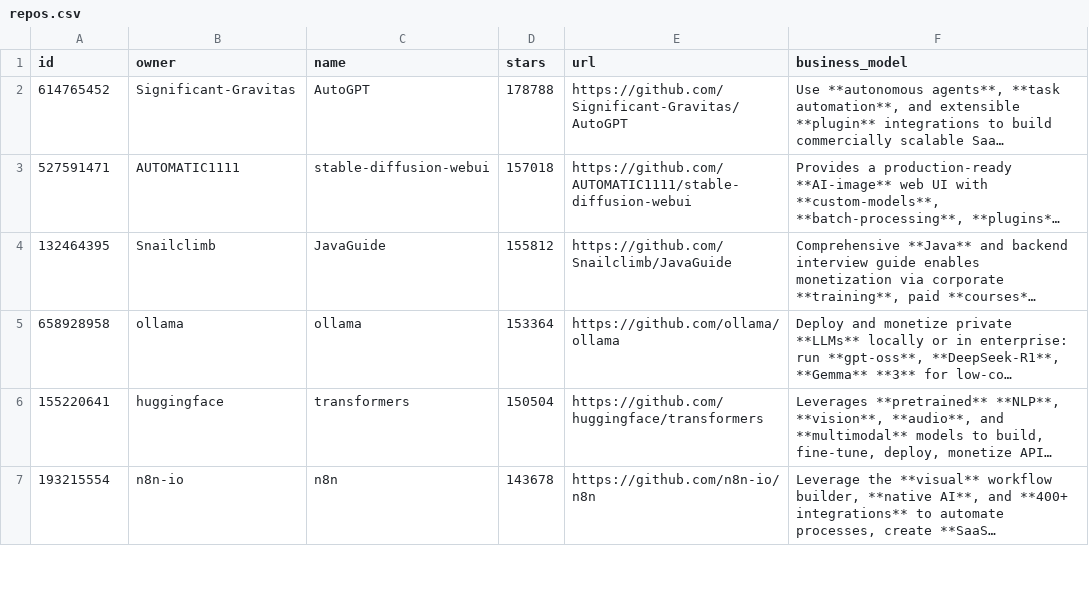
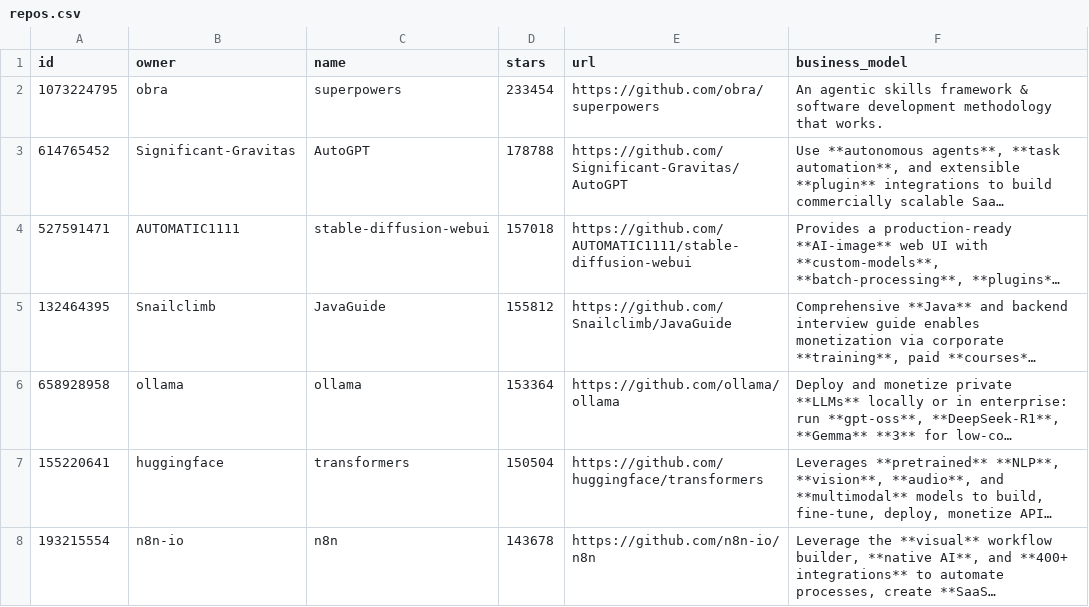
Before and after one commit to garylab/MakeMoneyWithAI, a CSV file: repos.csv, drawn as a sheet; only a part is shown; long unchanged cells end in …; the diff names each change by its address in the sheet, - before the commit and + after, or states it on an @@ line.

```diff
--- a/repos.csv
+++ b/repos.csv
+row 2: 1073224795 | obra | superpowers | 233454 | https://github.com/obra/superpowers | An agentic skills framework & software development methodology that works.
```
Also changed, not shown: 1 other file.
